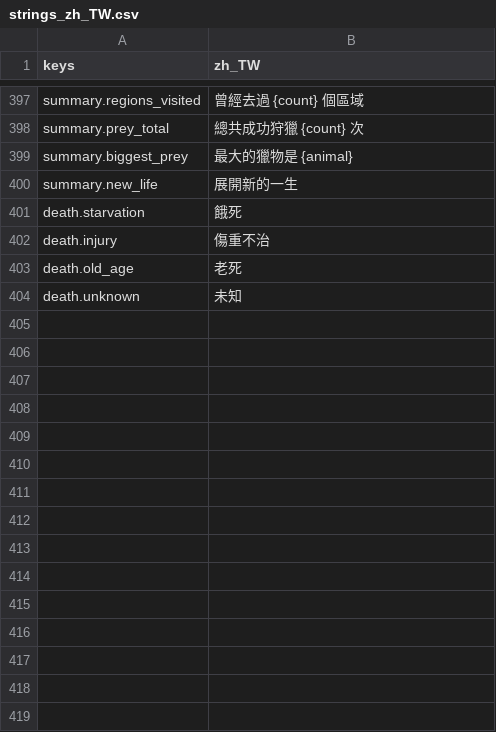
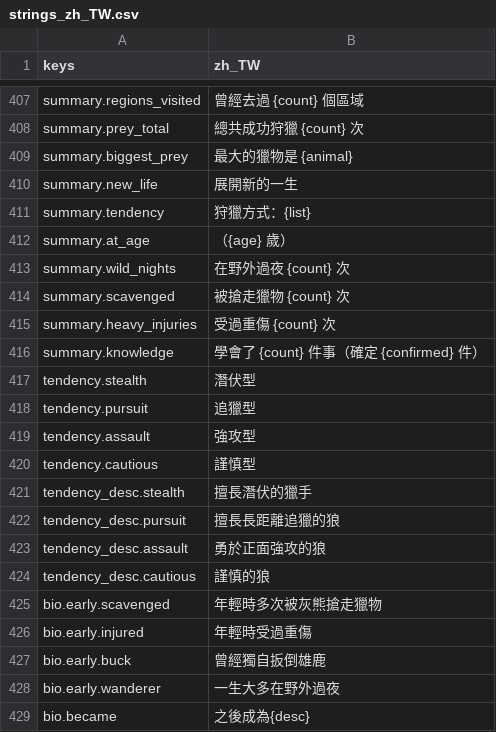
Before and after one commit to gigd123/wolf-life, a CSV file: localization/strings_zh_TW.csv, drawn as a sheet; only a part is shown, gaps mark what is left out; the shorter side is filled out with more unchanged rows; the diff covers the shown part only; the diff names each change by its address in the sheet, - before the commit and + after, or states it on an @@ line.

```diff
--- a/localization/strings_zh_TW.csv
+++ b/localization/strings_zh_TW.csv
+row 411: summary.tendency | 狩獵方式：{list}
+row 412: summary.at_age | （{age} 歲）
+row 413: summary.wild_nights | 在野外過夜 {count} 次
+row 414: summary.scavenged | 被搶走獵物 {count} 次
+row 415: summary.heavy_injuries | 受過重傷 {count} 次
+row 416: summary.knowledge | 學會了 {count} 件事（確定 {confirmed} 件）
+row 417: tendency.stealth | 潛伏型
+row 418: tendency.pursuit | 追獵型
+row 419: tendency.assault | 強攻型
+row 420: tendency.cautious | 謹慎型
+row 421: tendency_desc.stealth | 擅長潛伏的獵手
+row 422: tendency_desc.pursuit | 擅長長距離追獵的狼
+row 423: tendency_desc.assault | 勇於正面強攻的狼
+row 424: tendency_desc.cautious | 謹慎的狼
+row 425: bio.early.scavenged | 年輕時多次被灰熊搶走獵物
+row 426: bio.early.injured | 年輕時受過重傷
+row 427: bio.early.buck | 曾經獨自扳倒雄鹿
+row 428: bio.early.wanderer | 一生大多在野外過夜
+row 429: bio.became | 之後成為{desc}
```
Also changed, not shown: 19 added rows elsewhere in this file, 12 other files.
